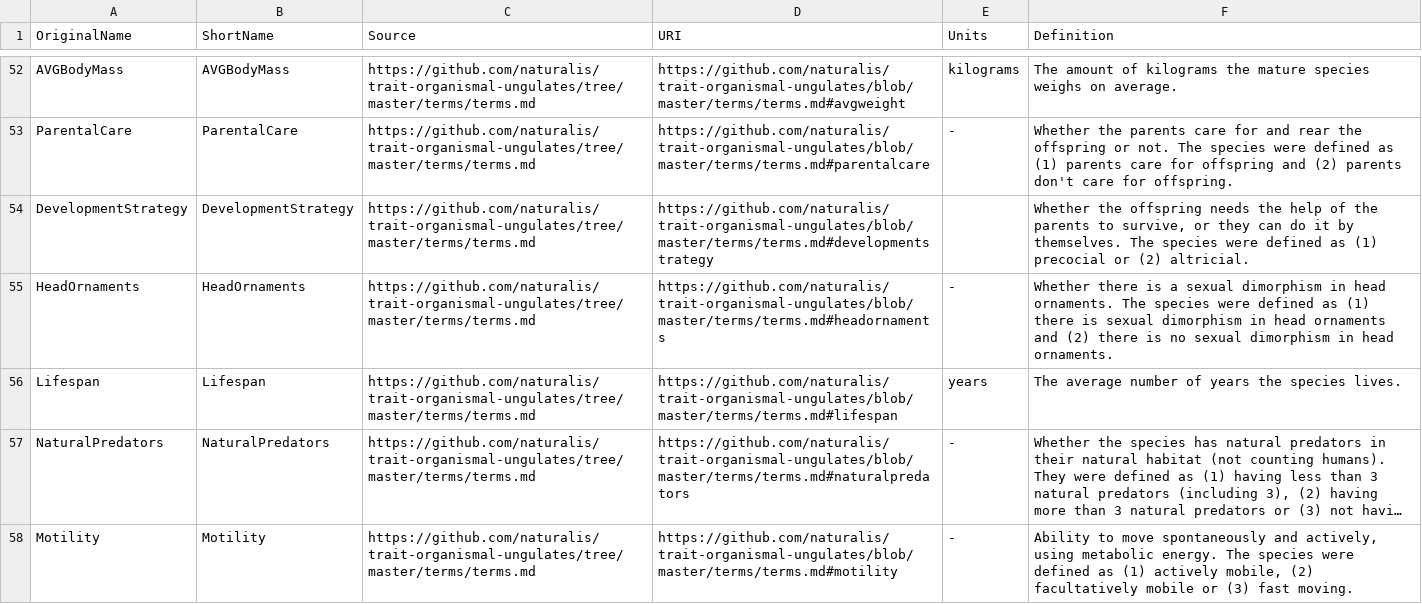
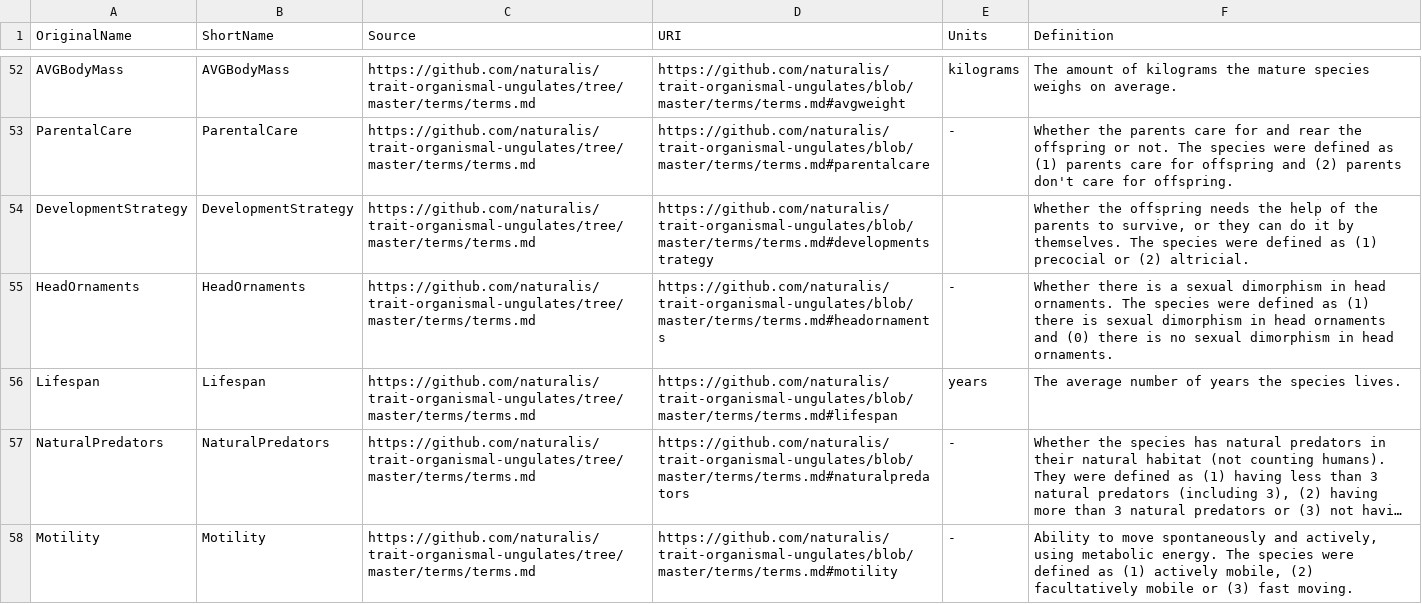
Before and after one commit to naturalis/trait-organismal-ungulates, a CSV file: data/CSV/ungulatesTraitsDefinitions.csv, drawn as a sheet; only a part is shown, gaps mark what is left out; long unchanged cells end in ….

Commit message:
Update ungulatesTraitsDefinitions.csv

```diff
--- a/data/CSV/ungulatesTraitsDefinitions.csv
+++ b/data/CSV/ungulatesTraitsDefinitions.csv
@@ -54,3 +54,3 @@ ParentalCare,ParentalCare,https://github.com/naturalis/trait-organismal-ungulate
 DevelopmentStrategy,DevelopmentStrategy,https://github.com/naturalis/trait-organismal-ungulates/tree/master/terms/terms.md,https://github.com/naturalis/trait-organismal-ungulates/blob/master/terms/terms.md#developmentstrategy,,"Whether the offspring needs the help of the parents to survive, or they can do it by themselves. The species were defined as (1) precocial or (2) altricial."
-HeadOrnaments,HeadOrnaments,https://github.com/naturalis/trait-organismal-ungulates/tree/master/terms/terms.md,https://github.com/naturalis/trait-organismal-ungulates/blob/master/terms/terms.md#headornaments,-,Whether there is a sexual dimorphism in head ornaments. The species were defined as (1) there is sexual dimorphism in head ornaments and (2) there is no sexual dimorphism in head ornaments.
+HeadOrnaments,HeadOrnaments,https://github.com/naturalis/trait-organismal-ungulates/tree/master/terms/terms.md,https://github.com/naturalis/trait-organismal-ungulates/blob/master/terms/terms.md#headornaments,-,Whether there is a sexual dimorphism in head ornaments. The species were defined as (1) there is sexual dimorphism in head ornaments and (0) there is no sexual dimorphism in head ornaments.
 Lifespan,Lifespan,https://github.com/naturalis/trait-organismal-ungulates/tree/master/terms/terms.md,https://github.com/naturalis/trait-organismal-ungulates/blob/master/terms/terms.md#lifespan,years,The average number of years the species lives.
```
